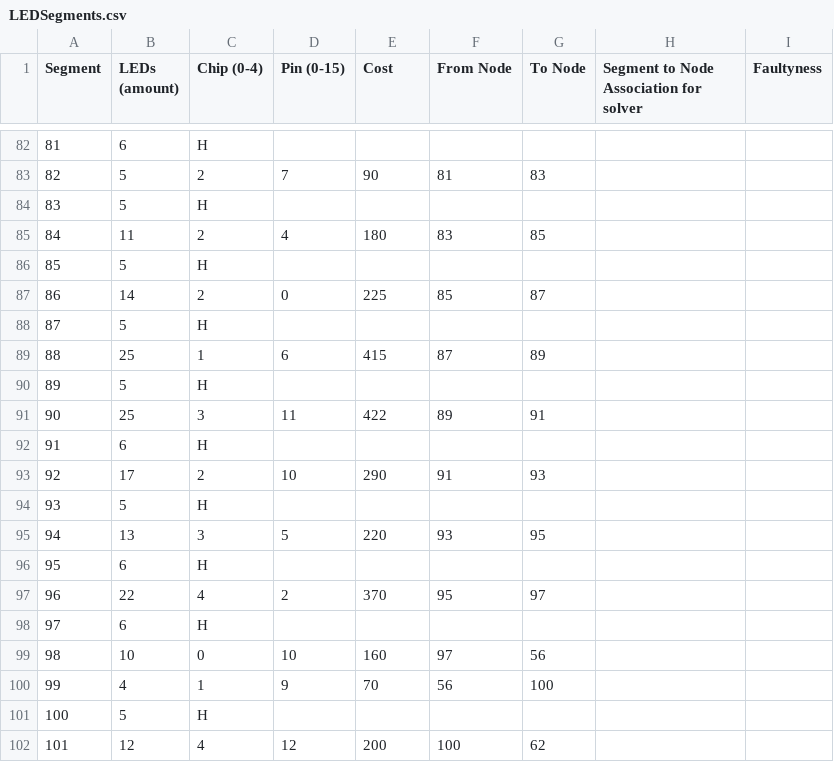
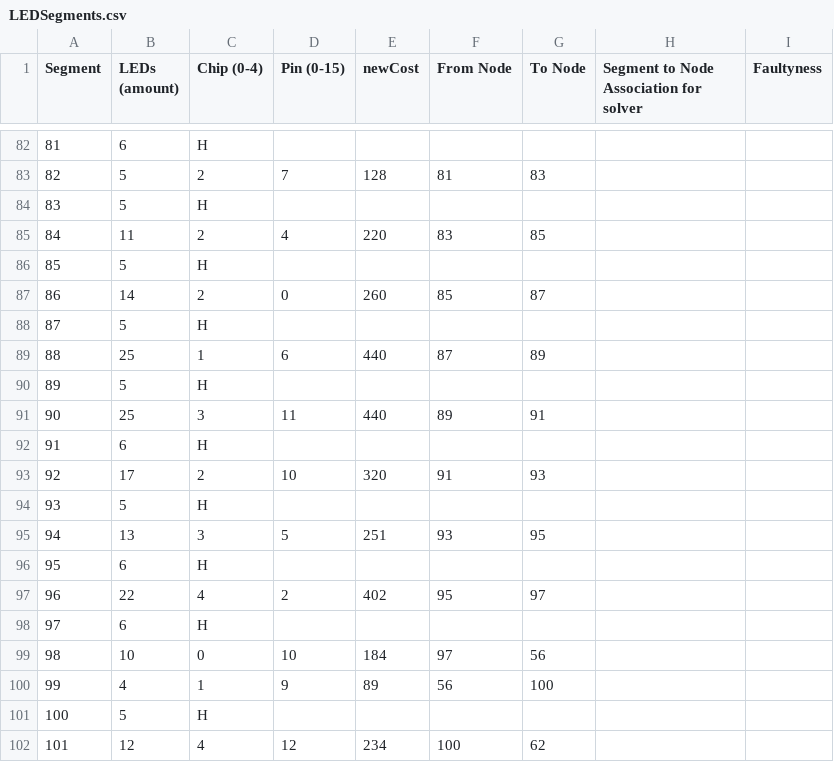
Before and after one commit to fhnw-sgi-ip12-22vt/ip12-22vt_ladestationen, a CSV file: src/main/resources/LEDSegments.csv, drawn as a sheet; only a part is shown, gaps mark what is left out; the diff covers the shown part only.

Commit message:
chore: refactored old LEDSegments.csv

```diff
--- a/src/main/resources/LEDSegments.csv
+++ b/src/main/resources/LEDSegments.csv
@@ -1 +1 @@
-Segment;LEDs (amount);Chip (0-4);Pin (0-15);Cost;From Node;To Node;Segment to Node Association for solver;Faultyness
+Segment;LEDs (amount);Chip (0-4);Pin (0-15);newCost;From Node;To Node;Segment to Node Association for solver;Faultyness
@@ -82,21 +82,21 @@ Segment;LEDs (amount);Chip (0-4);Pin (0-15);Cost;From Node;To Node;Segment to No
 81;6;H;;;;;;
-82;5;2;7;90;81;83;;
+82;5;2;7;128;81;83;;
 83;5;H;;;;;;
-84;11;2;4;180;83;85;;
+84;11;2;4;220;83;85;;
 85;5;H;;;;;;
-86;14;2;0;225;85;87;;
+86;14;2;0;260;85;87;;
 87;5;H;;;;;;
-88;25;1;6;415;87;89;;
+88;25;1;6;440;87;89;;
 89;5;H;;;;;;
-90;25;3;11;422;89;91;;
+90;25;3;11;440;89;91;;
 91;6;H;;;;;;
-92;17;2;10;290;91;93;;
+92;17;2;10;320;91;93;;
 93;5;H;;;;;;
-94;13;3;5;220;93;95;;
+94;13;3;5;251;93;95;;
 95;6;H;;;;;;
-96;22;4;2;370;95;97;;
+96;22;4;2;402;95;97;;
 97;6;H;;;;;;
-98;10;0;10;160;97;56;;
-99;4;1;9;70;56;100;;
+98;10;0;10;184;97;56;;
+99;4;1;9;89;56;100;;
 100;5;H;;;;;;
-101;12;4;12;200;100;62;;
+101;12;4;12;234;100;62;;
```
Also changed, not shown: 65 edited cells elsewhere in this file.
